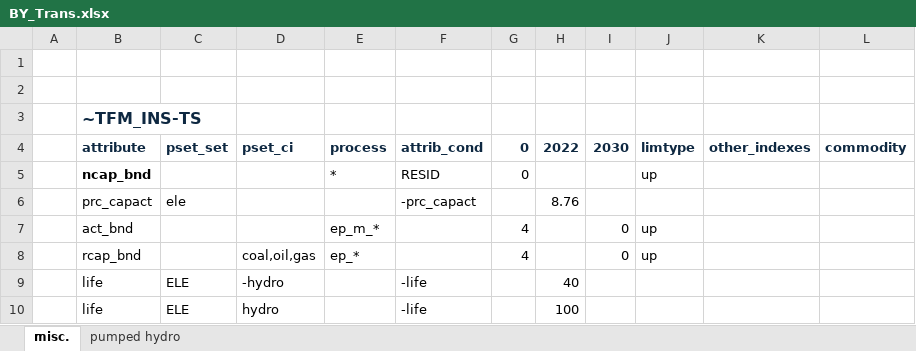
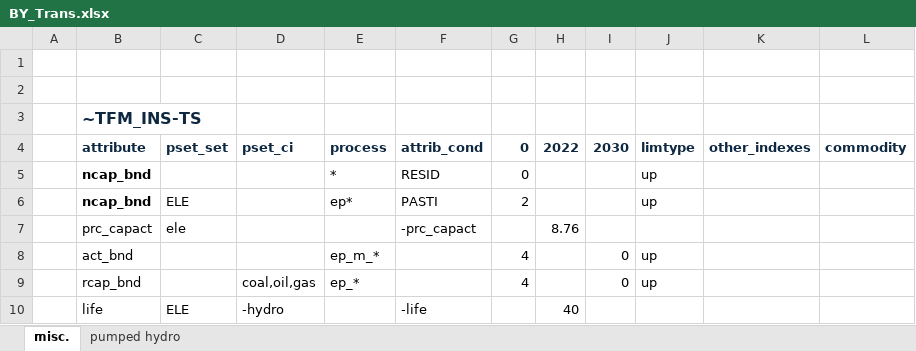
Before and after one commit to akanudia/VerveStacks_NZL_EECA, an Excel workbook: BY_Trans.xlsx, sheet misc., drawn as a sheet; only a part is shown; the shorter side is filled out with more unchanged rows; values as stored, in another font and other column widths than the file's, no borders; the diff names each change by its address in the sheet, - before the commit and + after, or states it on an @@ line.

Commit message:
Update BY_Trans.xlsx

```diff
--- a/BY_Trans.xlsx (sheet misc.)
+++ b/BY_Trans.xlsx (sheet misc.)
+row 6:  | ncap_bnd | ELE |  | ep* | PASTI | 2 |  |  | up
```
